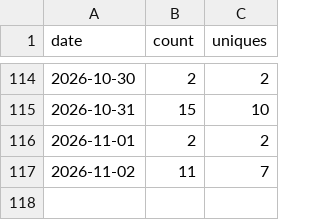
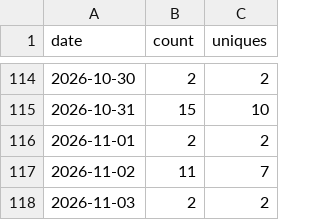
Before and after one commit to sanlanka/k8s-spark-jupyter-notebook, a CSV file: stats/clones.csv, drawn as a sheet; only a part is shown, gaps mark what is left out; the diff names each change by its address in the sheet, - before the commit and + after, or states it on an @@ line.

```diff
--- a/stats/clones.csv
+++ b/stats/clones.csv
+row 118: 2026-11-03 | 2 | 2
```
Also changed, not shown: stats/views.csv, 2 other files.
